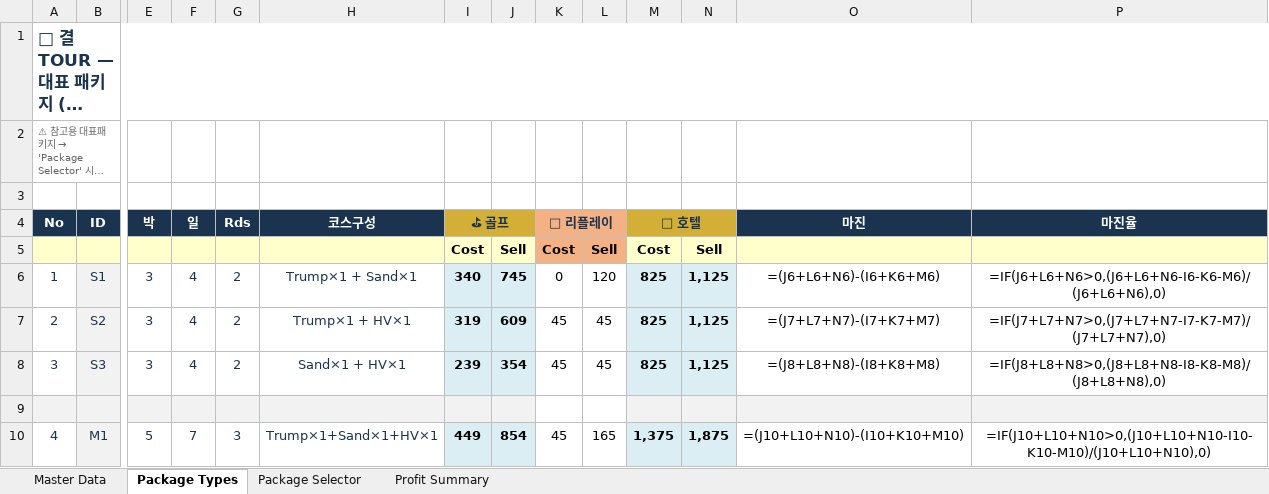
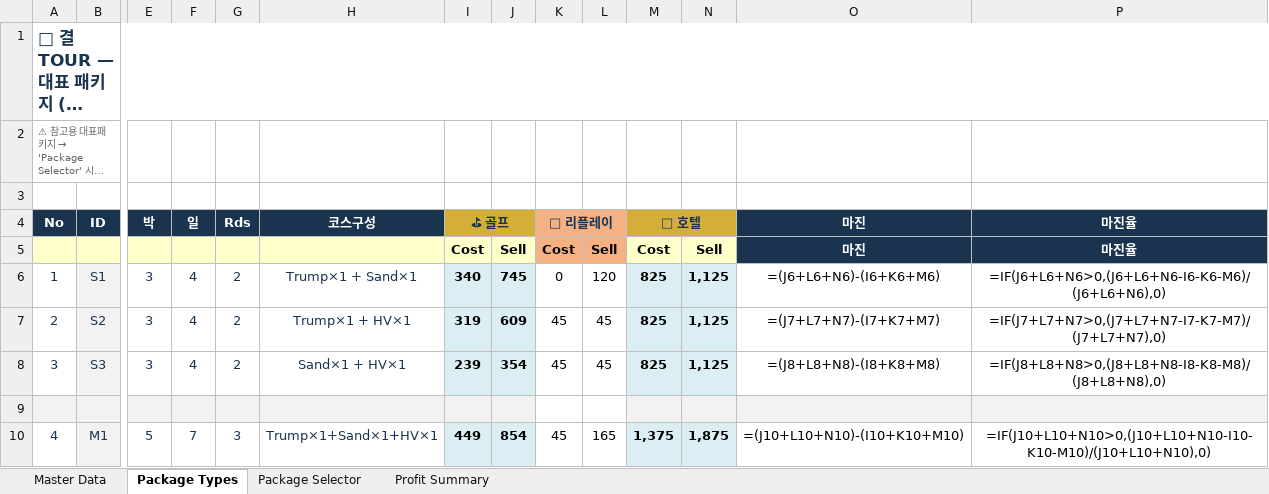
Before and after one commit to heesung2lee/resonateclub.github.io, an Excel workbook: files/LA_Golf_Package_Selector_v3.xlsx, sheet Package Types, drawn as a sheet; only a part is shown, gaps mark what is left out; long unchanged cells end in …; values as stored, in another font and other column widths than the file's, no borders; formulas without a stored value are shown as written; the diff names each change by its address in the sheet, - before the commit and + after, or states it on an @@ line.

Commit message:
fix: visual cleanup - remove duplicate merges, fix header fills, add missing sub-headers

```diff
--- a/files/LA_Golf_Package_Selector_v3.xlsx (sheet Package Types)
+++ b/files/LA_Golf_Package_Selector_v3.xlsx (sheet Package Types)
-A1:N1 merged
+A1:P1 merged
-L4 fill: #F4B183
+L4 fill: none
-N4 fill: #D4AF37
+N4 fill: none
-O5 (마진): (empty)
+O5 (마진): 마진
-O5:P5 fill: #FFFFCC
+O5:P5 fill: #1A3450
-P5 (마진율): (empty)
+P5 (마진율): 마진율
```
Also changed, not shown: sheet Package Selector.
